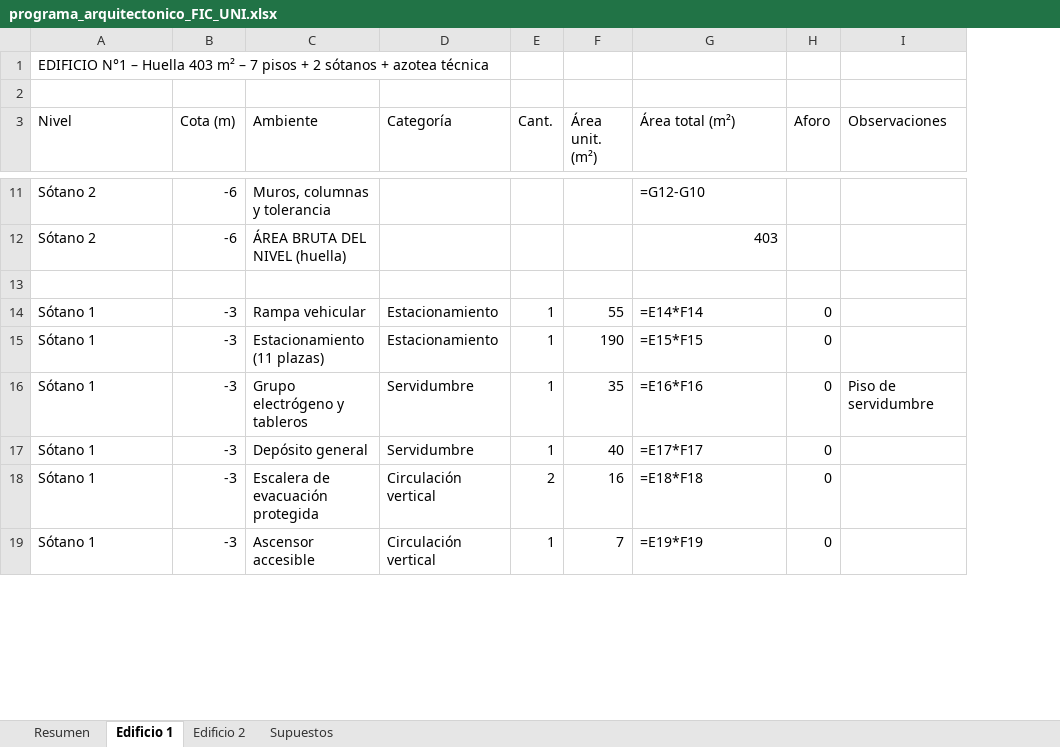
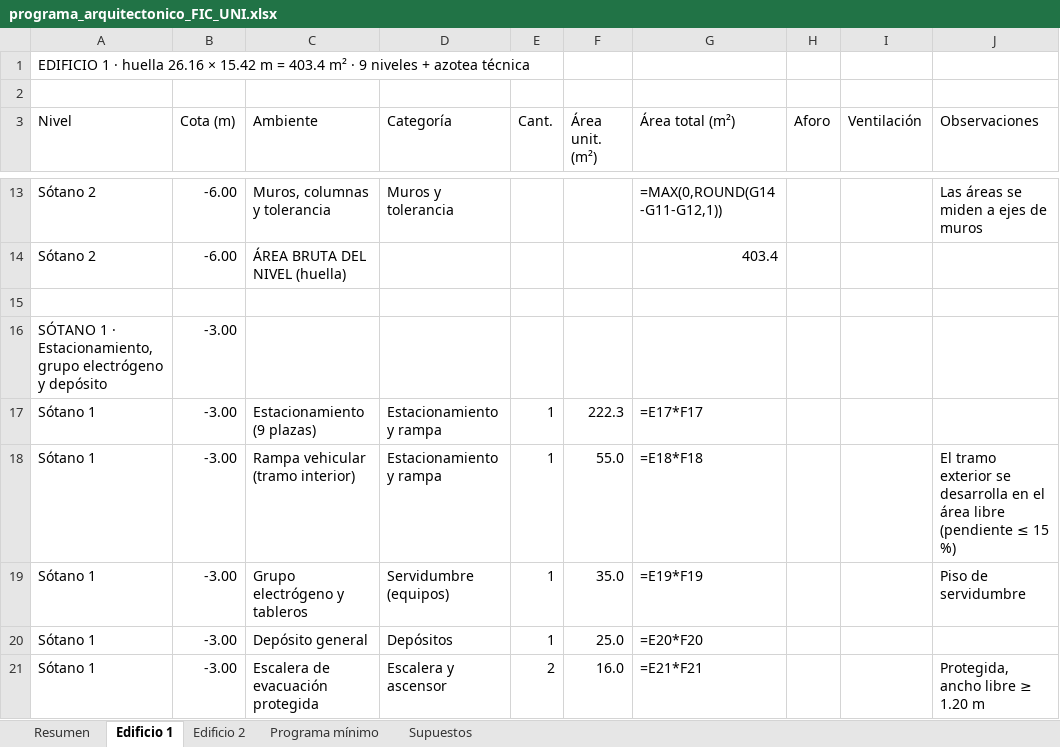
Before and after one commit to Kevinrvt/tuto_vscode, an Excel workbook: programa_arquitectonico_FIC_UNI.xlsx, sheet Edificio 1, drawn as a sheet; only a part is shown, gaps mark what is left out; values as stored, in another font and other column widths than the file's, no cell formats; formulas without a stored value are shown as written; removed rows and columns are numbered as before the commit, all else as after; the diff covers the shown part only; the diff names each change by its address in the sheet, - before the commit and + after, or states it on an @@ line.

```diff
--- a/programa_arquitectonico_FIC_UNI.xlsx (sheet Edificio 1)
+++ b/programa_arquitectonico_FIC_UNI.xlsx (sheet Edificio 1)
+sheet tab: Programa mínimo
+column I (Ventilación), empty
-A1 (Nivel): EDIFICIO N°1 – Huella 403 m² – 7 pisos + 2 sótanos + azotea…
+A1 (Nivel): EDIFICIO 1 · huella 26.16 × 15.42 m = 403.4 m² · 9 niveles + azotea…
-B13:B14 (Cota (m)): -6
+B13:B14 (Cota (m)): -6.00
-D13 (Categoría): (empty)
+D13 (Categoría): Muros y tolerancia
-G13 (Área total (m²)): =G12-G10
+G13 (Área total (m²)): =MAX(0,ROUND(G14-G11-G12,1))
-J13 (Observaciones): (empty)
+J13 (Observaciones): Las áreas se miden a ejes de muros
-G14 (Área total (m²)): 403
+G14 (Área total (m²)): 403.4
-row 14: Sótano 1 | -3 | Rampa vehicular | Estacionamiento | 1 | 55 | =E14*F14 | 0
+row 16: SÓTANO 1 · Estacionamiento, grupo electrógeno y depósito | -3.00
-B17 (Cota (m)): -3
+B17 (Cota (m)): -3.00
-C17 (Ambiente): Estacionamiento (11 plazas)
+C17 (Ambiente): Estacionamiento (9 plazas)
-D17 (Categoría): Estacionamiento
+D17 (Categoría): Estacionamiento y rampa
-F17 (Área unit. (m²)): 190
+F17 (Área unit. (m²)): 222.3
-G17 (Área total (m²)): =E15*F15
+G17 (Área total (m²)): =E17*F17
-H17 (Aforo): 0
+H17 (Aforo): (empty)
+row 18: Sótano 1 | -3.00 | Rampa vehicular (tramo interior) | Estacionamiento y rampa | 1 | 55.0 | =E18*F18 |  |  | El tramo exterior se desarrolla en el área libre (pendiente ≤ 15 %)
-B19:B21 (Cota (m)): -3
+B19:B21 (Cota (m)): -3.00
-D19 (Categoría): Servidumbre
+D19 (Categoría): Servidumbre (equipos)
-F19 (Área unit. (m²)): 35
+F19 (Área unit. (m²)): 35.0
-G19 (Área total (m²)): =E16*F16
+G19 (Área total (m²)): =E19*F19
-H19:H21 (Aforo): 0
+H19:H21 (Aforo): (empty)
-D20 (Categoría): Servidumbre
+D20 (Categoría): Depósitos
-F20 (Área unit. (m²)): 40
+F20 (Área unit. (m²)): 25.0
-G20 (Área total (m²)): =E17*F17
+G20 (Área total (m²)): =E20*F20
-D21 (Categoría): Circulación vertical
+D21 (Categoría): Escalera y ascensor
-F21 (Área unit. (m²)): 16
+F21 (Área unit. (m²)): 16.0
-G21 (Área total (m²)): =E18*F18
+G21 (Área total (m²)): =E21*F21
-J21 (Observaciones): (empty)
+J21 (Observaciones): Protegida, ancho libre ≥ 1.20 m
-row 19: Sótano 1 | -3 | Ascensor accesible | Circulación vertical | 1 | 7 | =E19*F19 | 0
```
Also changed, not shown: 36 added rows, 20 removed rows and 374 edited cells elsewhere in this sheet, sheet Edificio 2, sheet Resumen, sheet Supuestos, cell formats, 1 other file.
